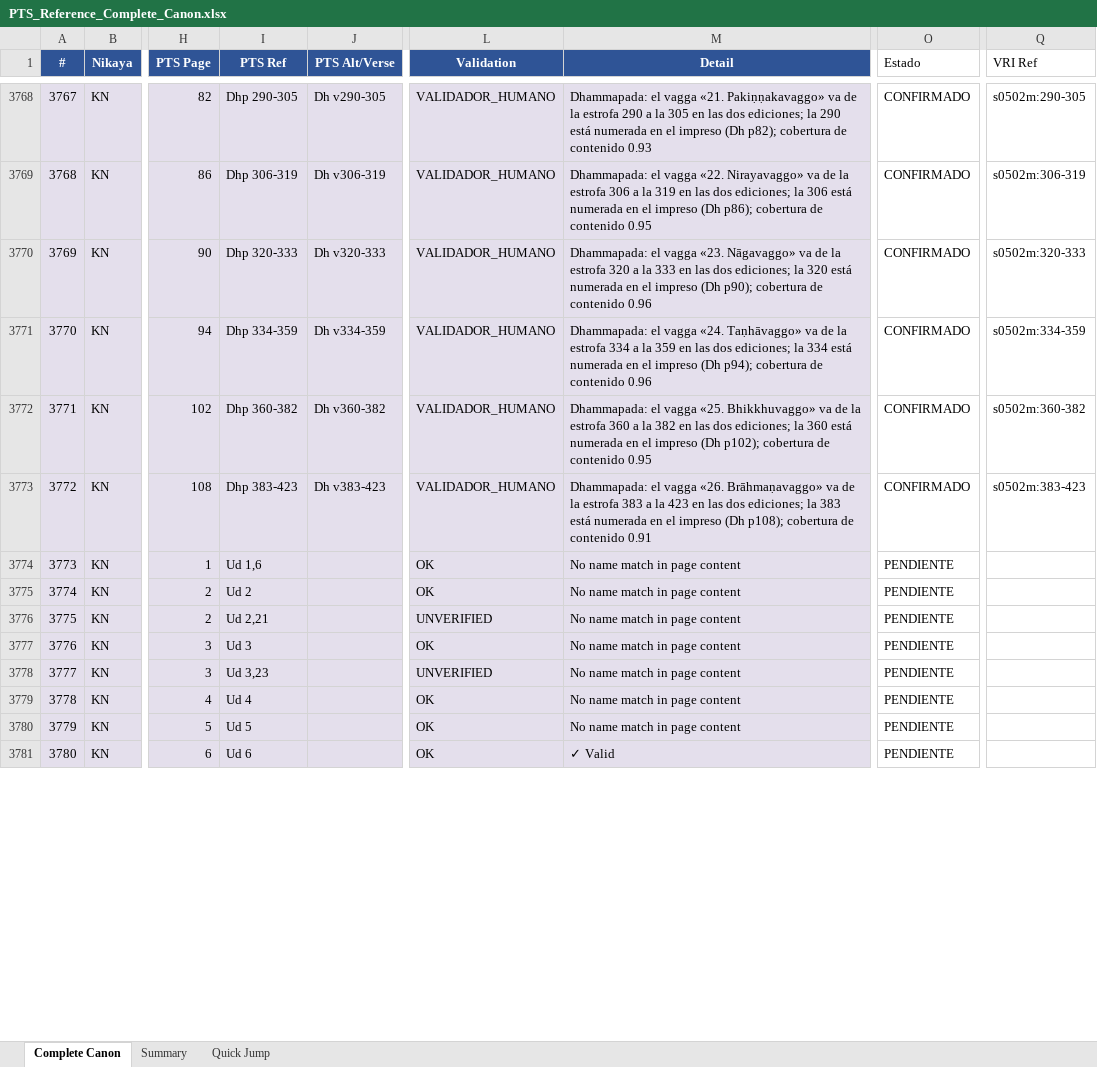
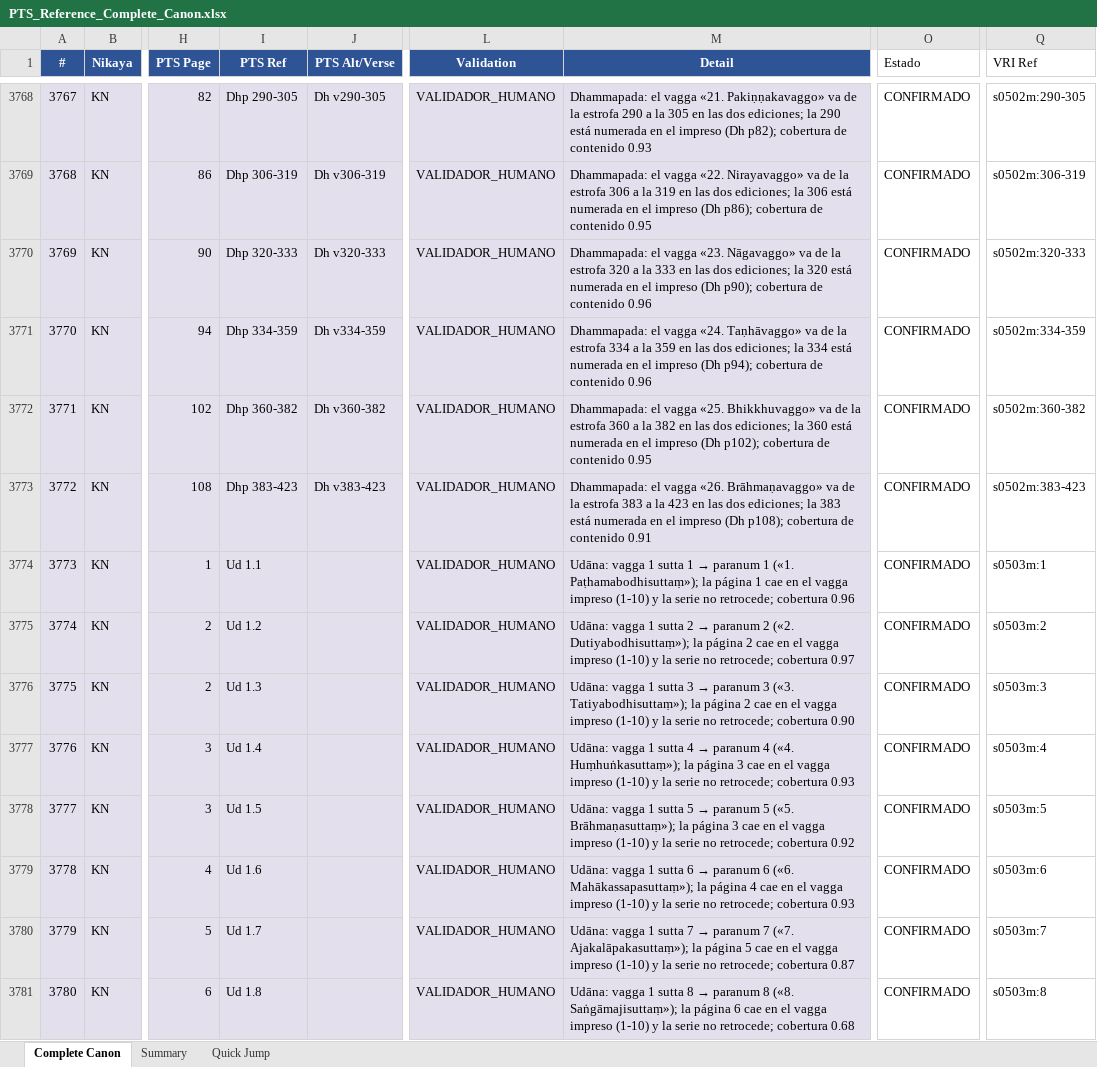
Before and after one commit to jorgecaa/pts-vri-concordance, an Excel workbook: PTS_Reference_Complete_Canon.xlsx, sheet Complete Canon, drawn as a sheet; only a part is shown, gaps mark what is left out; values as stored, in another font and other column widths than the file's, no borders; the diff covers the shown part only; the diff names each change by its address in the sheet, - before the commit and + after, or states it on an @@ line.

Commit message:
KN: Itivuttaka 112/112 y Udāna 80/80 — check_integrity pasa entero
ITIVUTTAKA. PTS numera sus suttas de 1 a 112 de corrido y el CST usa la misma
numeración; el impreso escribe además la referencia relativa al nipāta
(«112. (Cat.13)»), que es el Sutta # del Excel (4.4.13): las dos se confirman.

Y con él check_integrity PASA ENTERO por primera vez: las dos incidencias de
paginas_monotonas_por_volumen que arrastrábamos eran justo dos páginas mal del
Itivuttaka — Iti 6 se imprime en It 3 y el Excel decía 5; Iti 38 en It 31 y decía
21, donde no hay ningún marcador. Corregidas, con la cobertura del par en 0,98 y
0,97.

⚠️ Dos defectos propios, los dos ya conocidos: escribí un lector del CST nuevo en
vez de usar ap.cst_unidades y reintroduje el fallo de los <p> sin n —en el
Itivuttaka eso deja a cada sutta con la fórmula «Vuttaṃ hetaṃ bhagavatā…»,
idéntica en los 112, y el cotejo compara la misma frase consigo misma—. Y la
regex del marcador era demasiado estricta: el impreso escribe «90.* (Tik. V.1)»,
«98 (Tik. V.9)» sin punto y «110. ** (Cat.11)».

UDĀNA. Aquí el contenido NO es lo que decide: sus suttas empiezan casi todos por
«evaṃ me sutaṃ ekaṃ samayaṃ bhagavā sāvatthiyaṃ…», así que el incipit sitúa 58 de
80 y falla porque no distingue; y PTS no titula los suttas en el cuerpo. Decide la
ESTRUCTURA, exacta por los dos lados (8 vaggas de 10 ⇒ paranum = (v−1)·10+n),
comprobada con la página dentro del vagga impreso y monótona (80/80) y
corroborada por el uddāna —«tayo ca bodhi, nigrodho te therā Kassapena ca…», donde
el «tayo ca bodhi» son los paranums 1-3 y el «te dasā» declara la cuenta— y por la
cobertura (mediana 0,94 contra un control de 0,41-0,52).

KN 227/2360 · Canon 3964/6097 (65,0%).

```diff
--- a/PTS_Reference_Complete_Canon.xlsx (sheet Complete Canon)
+++ b/PTS_Reference_Complete_Canon.xlsx (sheet Complete Canon)
-I3774 (PTS Ref): Ud 1,6
+I3774 (PTS Ref): Ud 1.1
-L3774:L3775 (Validation): OK
+L3774:L3775 (Validation): VALIDADOR_HUMANO
@@ M3774 (Detail): No name match in page content → Udāna: vagga 1 sutta 1 → paranum 1 («1. Paṭhamabodhisuttaṃ»); la página 1 cae en el vagga impreso (1-10) y la serie no retrocede; cobertura 0.96 @@
-O3774:O3781 (Estado): PENDIENTE
+O3774:O3781 (Estado): CONFIRMADO
-Q3774 (VRI Ref): (empty)
+Q3774 (VRI Ref): s0503m:1
-I3775 (PTS Ref): Ud 2
+I3775 (PTS Ref): Ud 1.2
@@ M3775 (Detail): No name match in page content → Udāna: vagga 1 sutta 2 → paranum 2 («2. Dutiyabodhisuttaṃ»); la página 2 cae en el vagga impreso (1-10) y la serie no retrocede; cobertura 0.97 @@
-Q3775 (VRI Ref): (empty)
+Q3775 (VRI Ref): s0503m:2
-I3776 (PTS Ref): Ud 2,21
+I3776 (PTS Ref): Ud 1.3
-L3776 (Validation): UNVERIFIED
+L3776 (Validation): VALIDADOR_HUMANO
@@ M3776 (Detail): No name match in page content → Udāna: vagga 1 sutta 3 → paranum 3 («3. Tatiyabodhisuttaṃ»); la página 2 cae en el vagga impreso (1-10) y la serie no retrocede; cobertura 0.90 @@
-Q3776 (VRI Ref): (empty)
+Q3776 (VRI Ref): s0503m:3
-I3777 (PTS Ref): Ud 3
+I3777 (PTS Ref): Ud 1.4
-L3777 (Validation): OK
+L3777 (Validation): VALIDADOR_HUMANO
@@ M3777 (Detail): No name match in page content → Udāna: vagga 1 sutta 4 → paranum 4 («4. Huṃhuṅkasuttaṃ»); la página 3 cae en el vagga impreso (1-10) y la serie no retrocede; cobertura 0.93 @@
-Q3777 (VRI Ref): (empty)
+Q3777 (VRI Ref): s0503m:4
-I3778 (PTS Ref): Ud 3,23
+I3778 (PTS Ref): Ud 1.5
-L3778 (Validation): UNVERIFIED
+L3778 (Validation): VALIDADOR_HUMANO
@@ M3778 (Detail): No name match in page content → Udāna: vagga 1 sutta 5 → paranum 5 («5. Brāhmaṇasuttaṃ»); la página 3 cae en el vagga impreso (1-10) y la serie no retrocede; cobertura 0.92 @@
-Q3778 (VRI Ref): (empty)
+Q3778 (VRI Ref): s0503m:5
-I3779 (PTS Ref): Ud 4
+I3779 (PTS Ref): Ud 1.6
-L3779:L3781 (Validation): OK
+L3779:L3781 (Validation): VALIDADOR_HUMANO
@@ M3779 (Detail): No name match in page content → Udāna: vagga 1 sutta 6 → paranum 6 («6. Mahākassapasuttaṃ»); la página 4 cae en el vagga impreso (1-10) y la serie no retrocede; cobertura 0.93 @@
-Q3779 (VRI Ref): (empty)
+Q3779 (VRI Ref): s0503m:6
-I3780 (PTS Ref): Ud 5
+I3780 (PTS Ref): Ud 1.7
@@ M3780 (Detail): No name match in page content → Udāna: vagga 1 sutta 7 → paranum 7 («7. Ajakalāpakasuttaṃ»); la página 5 cae en el vagga impreso (1-10) y la serie no retrocede; cobertura 0.87 @@
-Q3780 (VRI Ref): (empty)
+Q3780 (VRI Ref): s0503m:7
-I3781 (PTS Ref): Ud 6
+I3781 (PTS Ref): Ud 1.8
@@ M3781 (Detail): ✓ Valid → Udāna: vagga 1 sutta 8 → paranum 8 («8. Saṅgāmajisuttaṃ»); la página 6 cae en el vagga impreso (1-10) y la serie no retrocede; cobertura 0.68 @@
-Q3781 (VRI Ref): (empty)
+Q3781 (VRI Ref): s0503m:8
```
Also changed, not shown: 921 edited cells elsewhere in this sheet, 4 other files.
